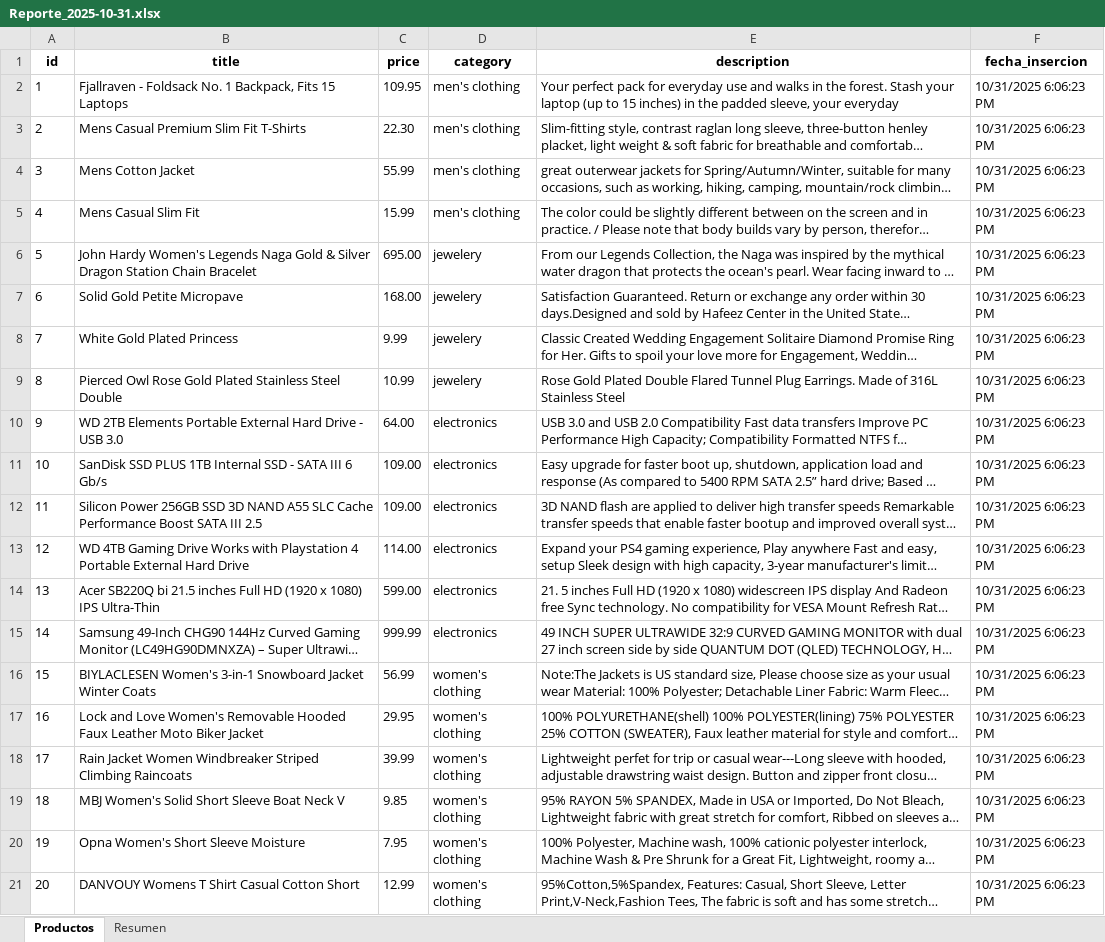
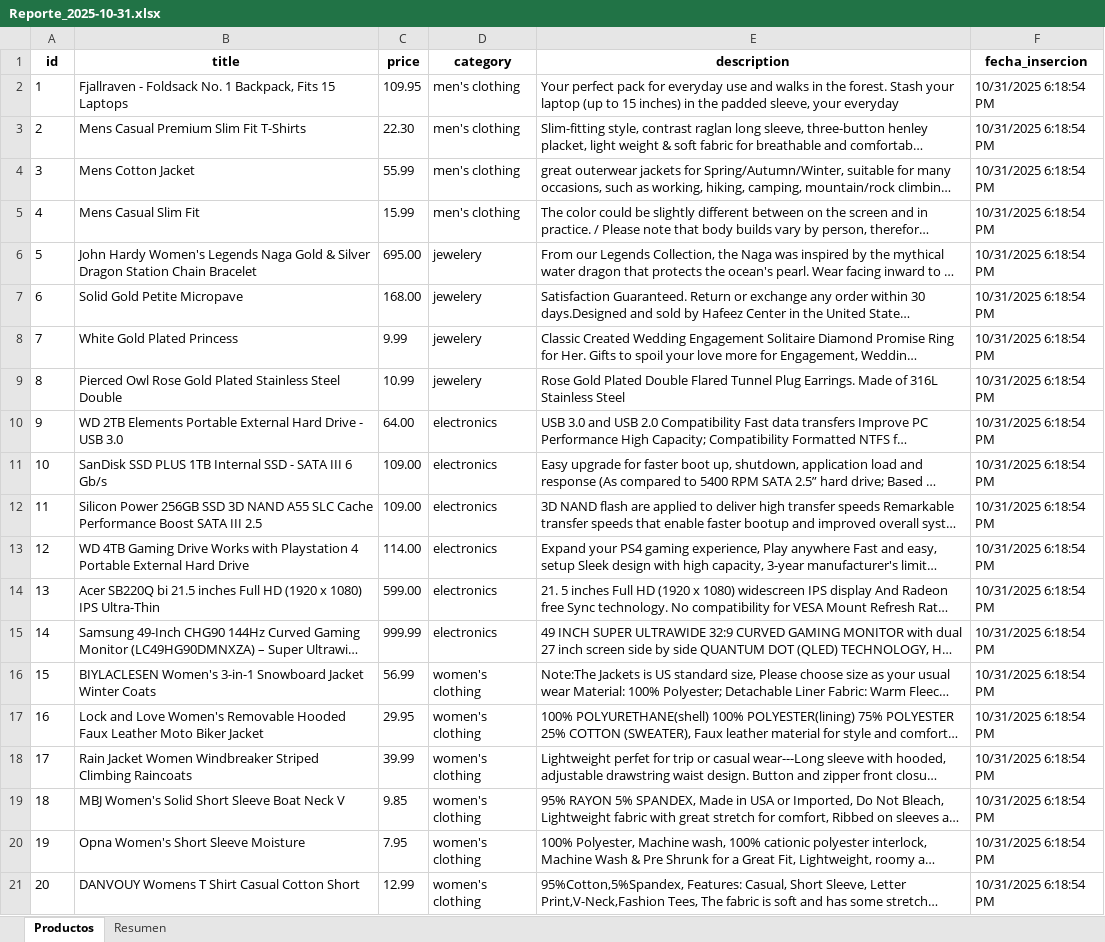
Before and after one commit to osfelop97/prueba_tecnica_final, an Excel workbook: RPA/Reportes/Reporte_2025-10-31.xlsx, sheet Productos, drawn as a sheet; long unchanged cells end in …; values as stored, in another font and other column widths than the file's, no borders; the diff names each change by its address in the sheet, - before the commit and + after, or states it on an @@ line.

```diff
--- a/RPA/Reportes/Reporte_2025-10-31.xlsx (sheet Productos)
+++ b/RPA/Reportes/Reporte_2025-10-31.xlsx (sheet Productos)
-F2:F21 (fecha_insercion): 10/31/2025 6:06:23 PM
+F2:F21 (fecha_insercion): 10/31/2025 6:18:54 PM
```
Also changed, not shown: 2 other files.
